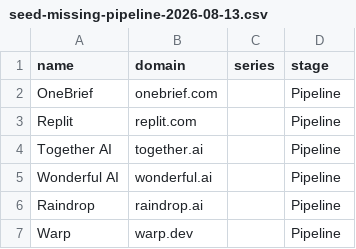
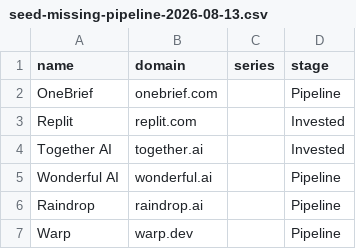
Before and after one commit to jihwan-victor-park/Systemetic_Investment_ID8_Investments, a CSV file: deal_intelligence/data/seed-missing-pipeline-2026-08-13.csv, drawn as a sheet.

Commit message:
Flag seeded companies ID8 already owns
The seed list defaults to stage Pipeline, and two of the five companies about to
be created in Attio -- Replit and Together AI -- are in data/id8_holdings.json.
They were in Oscar's Drive "Active Deals" folder and absent from Attio entirely,
so the run was about to file two portfolio companies as pipeline prospects,
while every other holding in that same folder (Polymarket, Saronic,
Reflection AI) is filed Invested.

check_seed now reports isHolding per row, the report calls it out, and
apply_attio prints a warning per affected create. The warning is suppressed once
the stage IS Invested -- one that fires on the correct case is one nobody reads
on the incorrect case.

Matching reuses portfolio_fit's loader and normalization rather than re-reading
the file, so the holdings list keeps one definition of a match.

Corrects the seed CSV: Replit and Together AI -> Invested.

```diff
--- a/deal_intelligence/data/seed-missing-pipeline-2026-08-13.csv
+++ b/deal_intelligence/data/seed-missing-pipeline-2026-08-13.csv
@@ -2,4 +2,4 @@ name,domain,series,stage
 OneBrief,onebrief.com,,Pipeline
-Replit,replit.com,,Pipeline
-Together AI,together.ai,,Pipeline
+Replit,replit.com,,Invested
+Together AI,together.ai,,Invested
 Wonderful AI,wonderful.ai,,Pipeline
```
Also changed, not shown: deal_intelligence/data/sync/deal-sync-attio-import-2026-08-13.csv, 4 other files.
